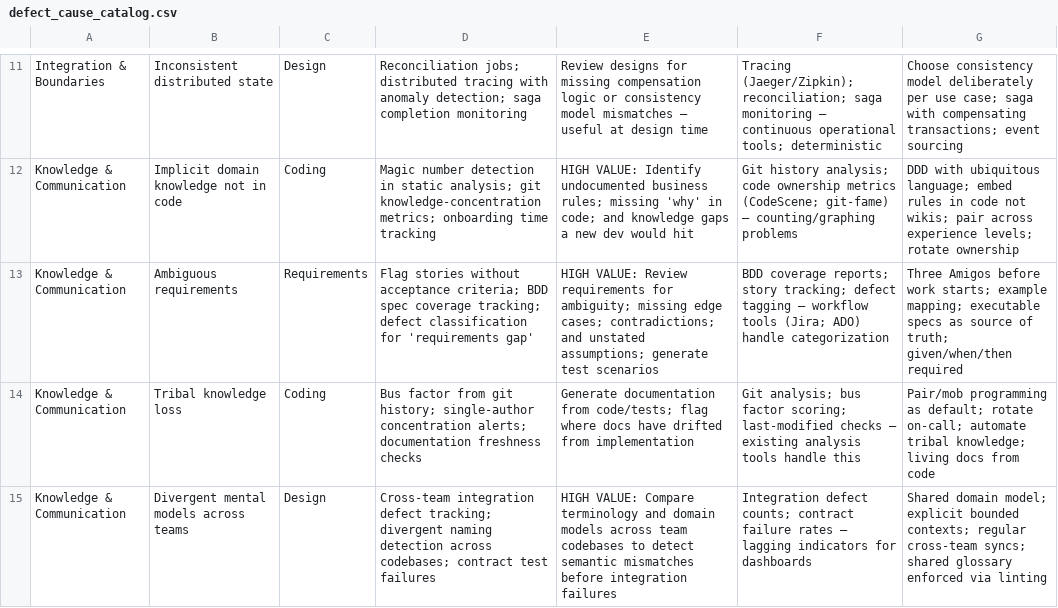
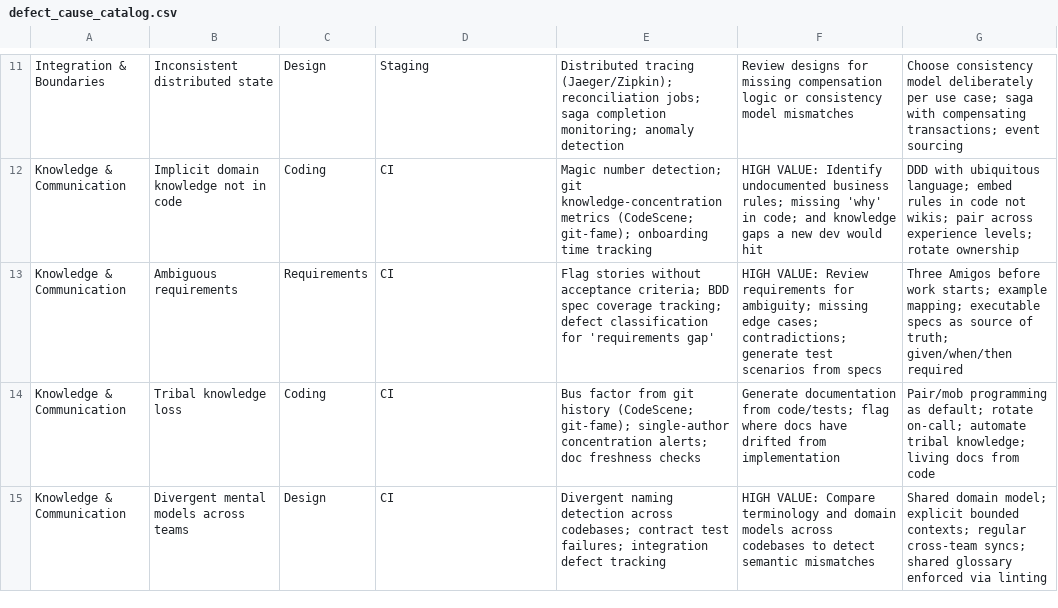
Before and after one commit to bdfinst/ai-patterns, a CSV file: docs/data/defect_cause_catalog.csv, drawn as a sheet; only a part is shown, gaps mark what is left out; the diff covers the shown part only; the diff names each change by its address in the sheet, - before the commit and + after, or states it on an @@ line.

```diff
--- a/docs/data/defect_cause_catalog.csv
+++ b/docs/data/defect_cause_catalog.csv
-D11: Reconciliation jobs; distributed tracing with anomaly detection; saga completion monitoring
+D11: Staging
-E11: Review designs for missing compensation logic or consistency model mismatches — useful at design time
+E11: Distributed tracing (Jaeger/Zipkin); reconciliation jobs; saga completion monitoring; anomaly detection
-F11: Tracing (Jaeger/Zipkin); reconciliation; saga monitoring — continuous operational tools; deterministic
+F11: Review designs for missing compensation logic or consistency model mismatches
-D12: Magic number detection in static analysis; git knowledge-concentration metrics; onboarding time tracking
+D12: CI
-E12: HIGH VALUE: Identify undocumented business rules; missing 'why' in code; and knowledge gaps a new dev would hit
+E12: Magic number detection; git knowledge-concentration metrics (CodeScene; git-fame); onboarding time tracking
-F12: Git history analysis; code ownership metrics (CodeScene; git-fame) — counting/graphing problems
+F12: HIGH VALUE: Identify undocumented business rules; missing 'why' in code; and knowledge gaps a new dev would hit
-D13: Flag stories without acceptance criteria; BDD spec coverage tracking; defect classification for 'requirements gap'
+D13: CI
-E13: HIGH VALUE: Review requirements for ambiguity; missing edge cases; contradictions; and unstated assumptions; generate test scenarios
+E13: Flag stories without acceptance criteria; BDD spec coverage tracking; defect classification for 'requirements gap'
-F13: BDD coverage reports; story tracking; defect tagging — workflow tools (Jira; ADO) handle categorization
+F13: HIGH VALUE: Review requirements for ambiguity; missing edge cases; contradictions; generate test scenarios from specs
-D14: Bus factor from git history; single-author concentration alerts; documentation freshness checks
+D14: CI
-E14: Generate documentation from code/tests; flag where docs have drifted from implementation
+E14: Bus factor from git history (CodeScene; git-fame); single-author concentration alerts; doc freshness checks
-F14: Git analysis; bus factor scoring; last-modified checks — existing analysis tools handle this
+F14: Generate documentation from code/tests; flag where docs have drifted from implementation
-D15: Cross-team integration defect tracking; divergent naming detection across codebases; contract test failures
+D15: CI
-E15: HIGH VALUE: Compare terminology and domain models across team codebases to detect semantic mismatches before integration failures
+E15: Divergent naming detection across codebases; contract test failures; integration defect tracking
-F15: Integration defect counts; contract failure rates — lagging indicators for dashboards
+F15: HIGH VALUE: Compare terminology and domain models across codebases to detect semantic mismatches
```
Also changed, not shown: 87 edited cells elsewhere in this file.
